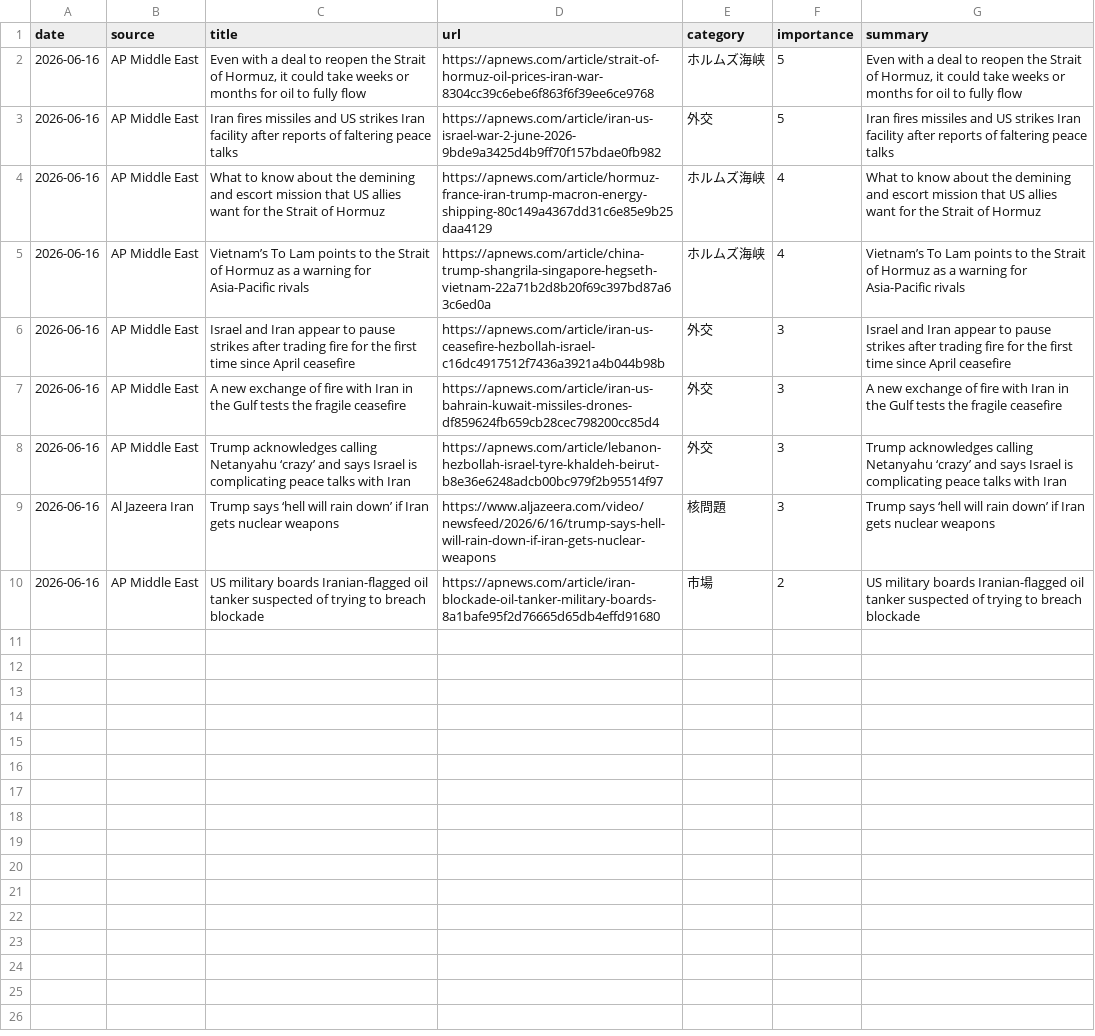
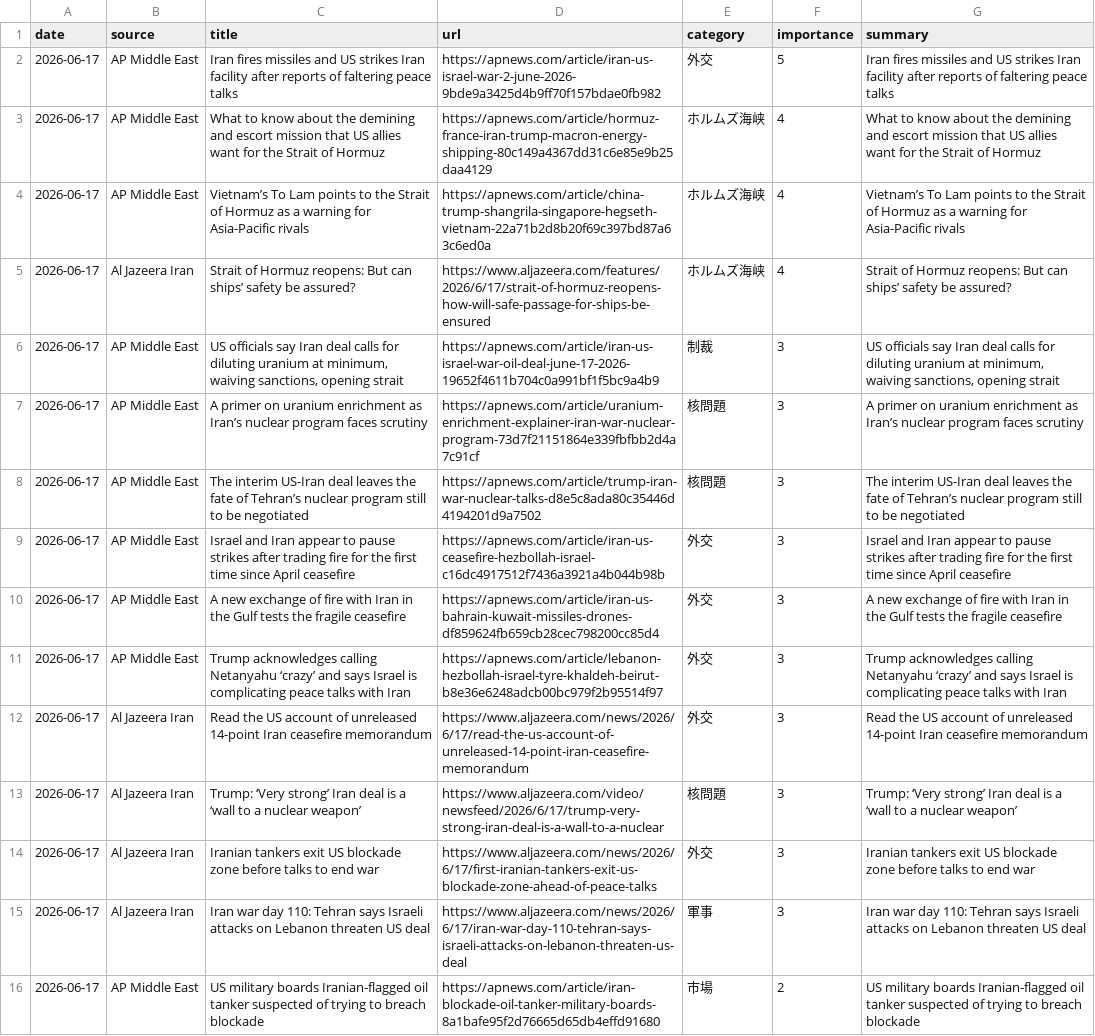
Before and after one commit to naka3-14/i-news, a CSV file: data/iran_news.csv, drawn as a sheet; removed rows and columns are numbered as before the commit, all else as after; the diff names each change by its address in the sheet, - before the commit and + after, or states it on an @@ line.

```diff
--- a/data/iran_news.csv
+++ b/data/iran_news.csv
-row 2: 2026-06-16 | AP Middle East | Even with a deal to reopen the Strait of Hormuz, it could take weeks or months for oil to fully flow | https://apnews.com/article/strait-of-hormuz-oil-prices-iran-war-8304cc39c6ebe6f863f6f39ee6ce9768 | ホルムズ海峡 | 5 | Even with a deal to reopen the Strait of Hormuz, it could take weeks or months for oil to fully flow
-A2:A4 (date): 2026-06-16
+A2:A4 (date): 2026-06-17
+row 5: 2026-06-17 | Al Jazeera Iran | Strait of Hormuz reopens: But can ships’ safety be assured? | https://www.aljazeera.com/features/2026/6/17/strait-of-hormuz-reopens-how-will-safe-passage-for-ships-be-ensured | ホルムズ海峡 | 4 | Strait of Hormuz reopens: But can ships’ safety be assured?
+row 6: 2026-06-17 | AP Middle East | US officials say Iran deal calls for diluting uranium at minimum, waiving sanctions, opening strait | https://apnews.com/article/iran-us-israel-war-oil-deal-june-17-2026-19652f4611b704c0a991bf1f5bc9a4b9 | 制裁 | 3 | US officials say Iran deal calls for diluting uranium at minimum, waiving sanctions, opening strait
+row 7: 2026-06-17 | AP Middle East | A primer on uranium enrichment as Iran’s nuclear program faces scrutiny | https://apnews.com/article/uranium-enrichment-explainer-iran-war-nuclear-program-73d7f21151864e339fbfbb2d4a7c91cf | 核問題 | 3 | A primer on uranium enrichment as Iran’s nuclear program faces scrutiny
+row 8: 2026-06-17 | AP Middle East | The interim US-Iran deal leaves the fate of Tehran’s nuclear program still to be negotiated | https://apnews.com/article/trump-iran-war-nuclear-talks-d8e5c8ada80c35446d4194201d9a7502 | 核問題 | 3 | The interim US-Iran deal leaves the fate of Tehran’s nuclear program still to be negotiated
-A9:A11 (date): 2026-06-16
+A9:A11 (date): 2026-06-17
+row 12: 2026-06-17 | Al Jazeera Iran | Read the US account of unreleased 14-point Iran ceasefire memorandum | https://www.aljazeera.com/news/2026/6/17/read-the-us-account-of-unreleased-14-point-iran-ceasefire-memorandum | 外交 | 3 | Read the US account of unreleased 14-point Iran ceasefire memorandum
-A13 (date): 2026-06-16
+A13 (date): 2026-06-17
-C13 (title): Trump says ‘hell will rain down’ if Iran gets nuclear weapons
+C13 (title): Trump: ‘Very strong’ Iran deal is a ‘wall to a nuclear weapon’
-D13 (url): https://www.aljazeera.com/video/newsfeed/2026/6/16/trump-says-hell-will-rain-down-if-iran-gets-nuclear-weapons
+D13 (url): https://www.aljazeera.com/video/newsfeed/2026/6/17/trump-very-strong-iran-deal-is-a-wall-to-a-nuclear
-G13 (summary): Trump says ‘hell will rain down’ if Iran gets nuclear weapons
+G13 (summary): Trump: ‘Very strong’ Iran deal is a ‘wall to a nuclear weapon’
+row 14: 2026-06-17 | Al Jazeera Iran | Iranian tankers exit US blockade zone before talks to end war | https://www.aljazeera.com/news/2026/6/17/first-iranian-tankers-exit-us-blockade-zone-ahead-of-peace-talks | 外交 | 3 | Iranian tankers exit US blockade zone before talks to end war
+row 15: 2026-06-17 | Al Jazeera Iran | Iran war day 110: Tehran says Israeli attacks on Lebanon threaten US deal | https://www.aljazeera.com/news/2026/6/17/iran-war-day-110-tehran-says-israeli-attacks-on-lebanon-threaten-us-deal | 軍事 | 3 | Iran war day 110: Tehran says Israeli attacks on Lebanon threaten US deal
-A16 (date): 2026-06-16
+A16 (date): 2026-06-17
```
Also changed, not shown: 6 other files.
